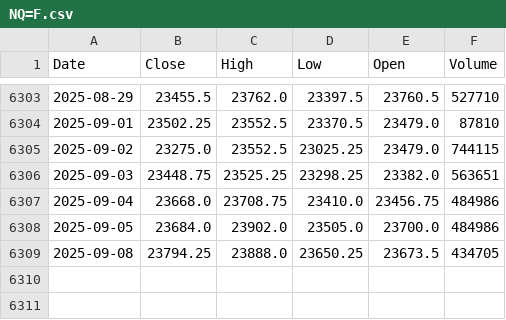
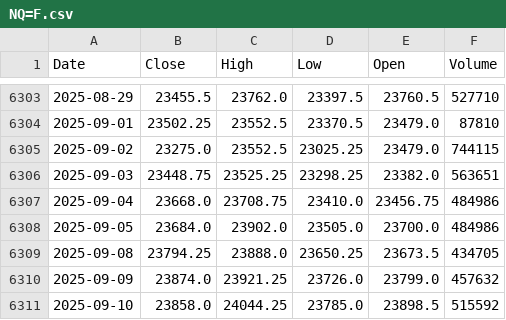
Before and after one commit to alitalbi/storage_data_fy, a CSV file: NQ=F.csv, drawn as a sheet; only a part is shown, gaps mark what is left out; the diff names each change by its address in the sheet, - before the commit and + after, or states it on an @@ line.

Commit message:
Update NQ=F.csv with latest hourly data

```diff
--- a/NQ=F.csv
+++ b/NQ=F.csv
+row 6310: 2025-09-09 | 23874.0 | 23921.25 | 23726.0 | 23799.0 | 457632
+row 6311: 2025-09-10 | 23858.0 | 24044.25 | 23785.0 | 23898.5 | 515592
```
